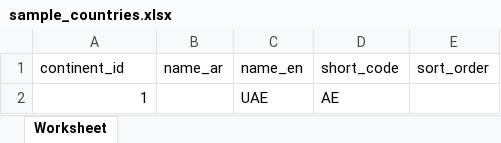
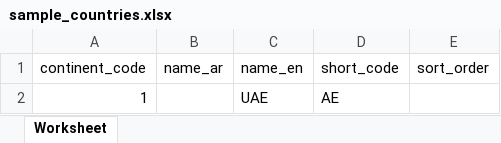
Before and after one commit to Tomsher-Technologies/MOD, an Excel workbook: public/assets/excel/sample_countries.xlsx, sheet Worksheet, drawn as a sheet; values as stored, in another font and other column widths than the file's, no borders; the diff names each change by its address in the sheet, - before the commit and + after, or states it on an @@ line.

Commit message:
add continent code in country import

```diff
--- a/public/assets/excel/sample_countries.xlsx (sheet Worksheet)
+++ b/public/assets/excel/sample_countries.xlsx (sheet Worksheet)
-A1: continent_id
+A1: continent_code
```
Also changed, not shown: 1 other file.
